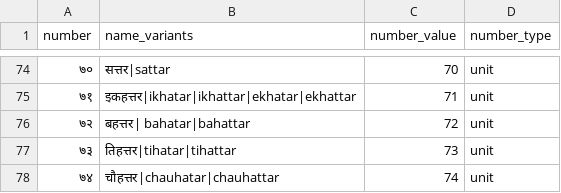
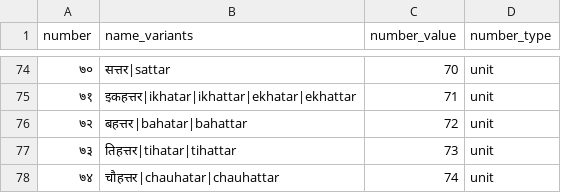
Before and after one commit to hellohaptik/chatbot_ner, a CSV file: ner_v2/detectors/numeral/number/hi/data/numerals_constant.csv, drawn as a sheet; only a part is shown, gaps mark what is left out; the diff covers the shown part only.

```diff
--- a/ner_v2/detectors/numeral/number/hi/data/numerals_constant.csv
+++ b/ner_v2/detectors/numeral/number/hi/data/numerals_constant.csv
@@ -75,3 +75,3 @@ number,name_variants,number_value,number_type
 ७१,इकहत्तर|ikhatar|ikhattar|ekhatar|ekhattar,71,unit
-७२,बहत्तर| bahatar|bahattar,72,unit
+७२,बहत्तर|bahatar|bahattar,72,unit
 ७३,तिहत्तर|tihatar|tihattar,73,unit
```
Also changed, not shown: 18 edited cells elsewhere in this file, ner_v2/detectors/numeral/number/en/data/numerals_constant.csv, 3 other files.
